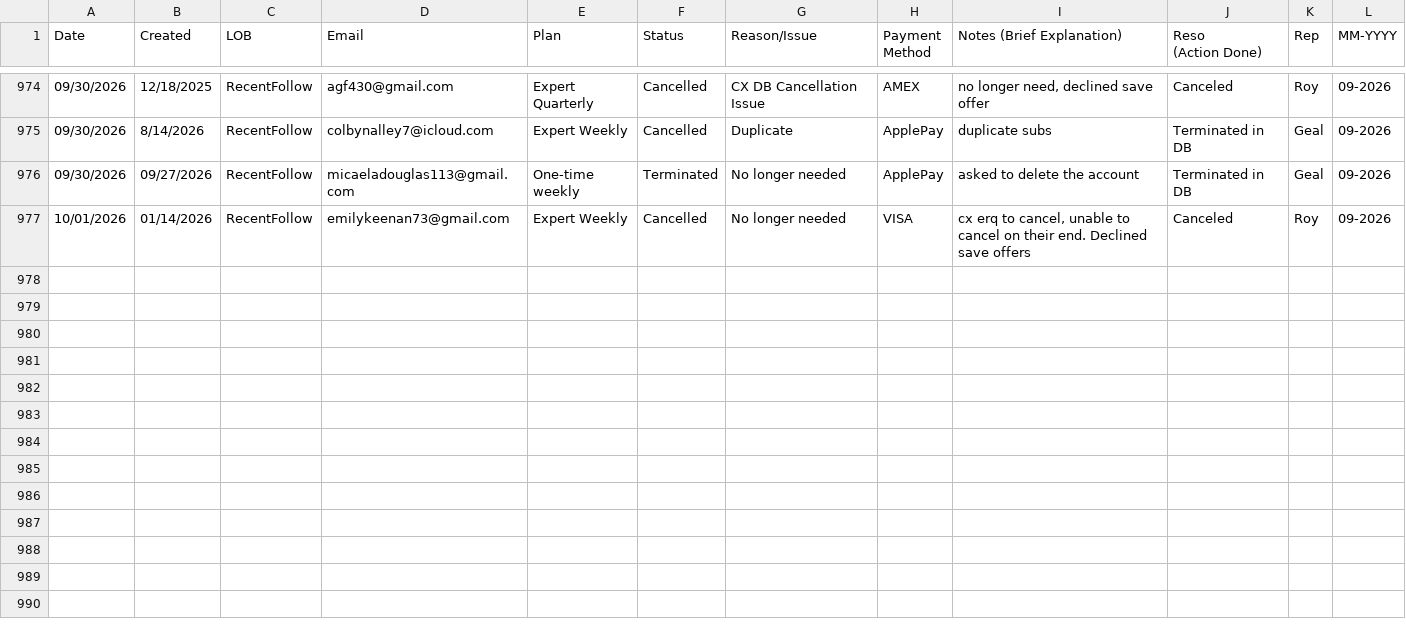
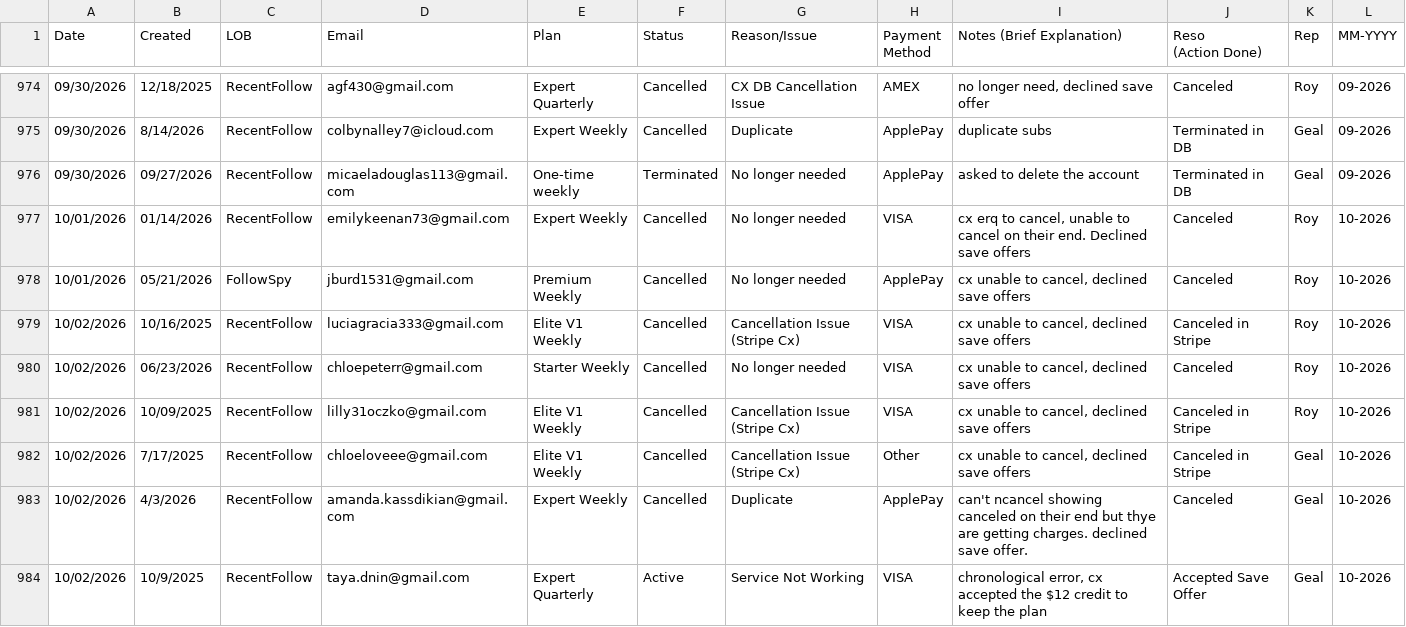
Before and after one commit to bvcafirma3rd/rffs-dashboard, a CSV file: data/qa_source.csv, drawn as a sheet; only a part is shown, gaps mark what is left out; the diff names each change by its address in the sheet, - before the commit and + after, or states it on an @@ line.

```diff
--- a/data/qa_source.csv
+++ b/data/qa_source.csv
-L977 (MM-YYYY): 09-2026
+L977 (MM-YYYY): 10-2026
+row 978: 10/01/2026 | 05/21/2026 | FollowSpy | jburd1531@gmail.com | Premium Weekly | Cancelled | No longer needed | ApplePay | cx unable to cancel, declined save offers | Canceled | Roy | 10-2026
+row 979: 10/02/2026 | 10/16/2025 | RecentFollow | luciagracia333@gmail.com | Elite V1 Weekly | Cancelled | Cancellation Issue (Stripe Cx) | VISA | cx unable to cancel, declined save offers | Canceled in Stripe | Roy | 10-2026
+row 980: 10/02/2026 | 06/23/2026 | RecentFollow | chloepeterr@gmail.com | Starter Weekly | Cancelled | No longer needed | VISA | cx unable to cancel, declined save offers | Canceled | Roy | 10-2026
+row 981: 10/02/2026 | 10/09/2025 | RecentFollow | lilly31oczko@gmail.com | Elite V1 Weekly | Cancelled | Cancellation Issue (Stripe Cx) | VISA | cx unable to cancel, declined save offers | Canceled in Stripe | Roy | 10-2026
+row 982: 10/02/2026 | 7/17/2025 | RecentFollow | chloeloveee@gmail.com | Elite V1 Weekly | Cancelled | Cancellation Issue (Stripe Cx) | Other | cx unable to cancel, declined save offers | Canceled in Stripe | Geal | 10-2026
+row 983: 10/02/2026 | 4/3/2026 | RecentFollow | amanda.kassdikian@gmail.com | Expert Weekly | Cancelled | Duplicate | ApplePay | can't ncancel showing canceled on their end but thye are getting charges. declined save offer. | Canceled | Geal | 10-2026
+row 984: 10/02/2026 | 10/9/2025 | RecentFollow | taya.dnin@gmail.com | Expert Quarterly | Active | Service Not Working | VISA | chronological error, cx accepted the $12 credit to keep the plan | Accepted Save Offer | Geal | 10-2026
```
Also changed, not shown: 1 other file.
